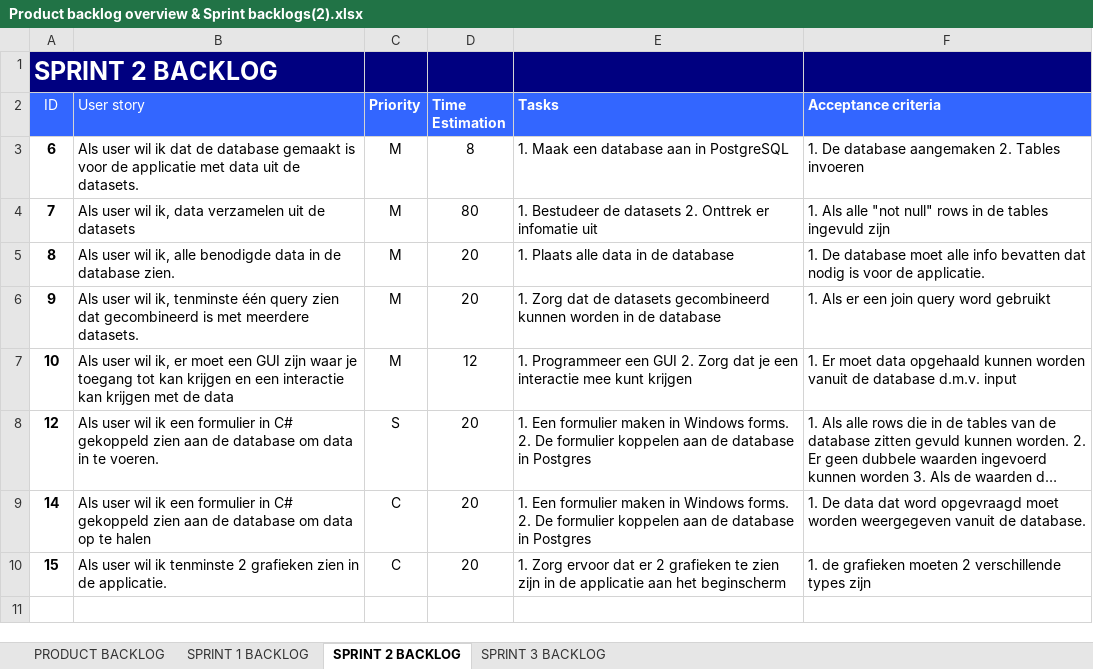
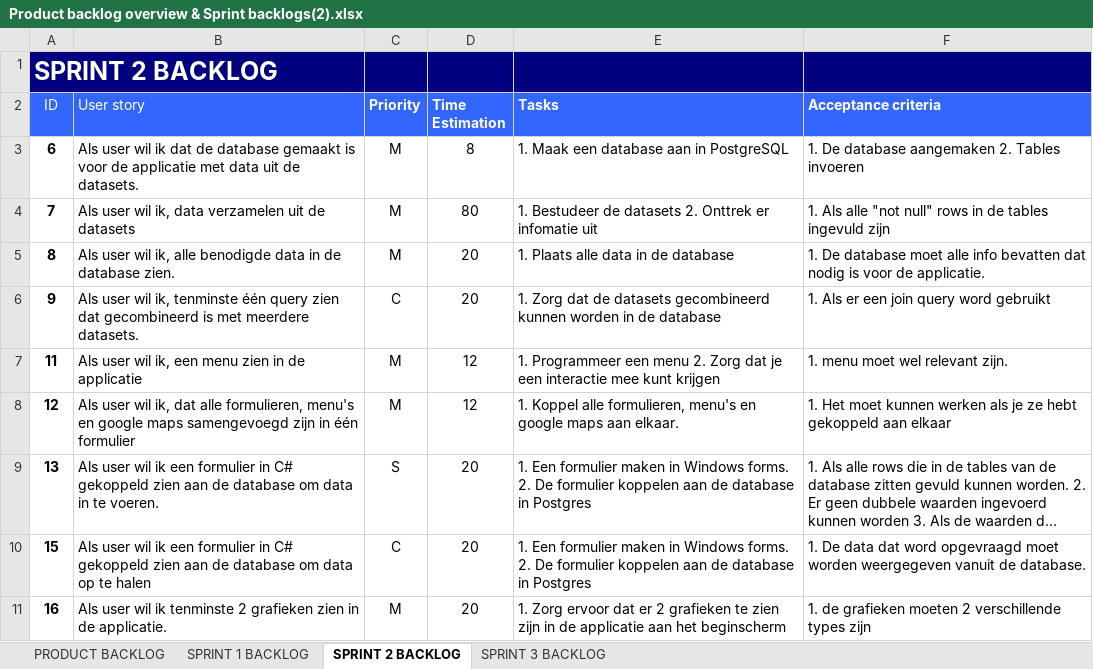
Before and after one commit to Project-3-Data-Application/Project-3-Data-Application, an Excel workbook: documentatie/Excel bestanden/Product backlog overview & Sprint backlogs(2).xlsx, sheet SPRINT 2 BACKLOG, drawn as a sheet; long unchanged cells end in …; values as stored, in another font and other column widths than the file's, no borders; removed rows and columns are numbered as before the commit, all else as after; the diff names each change by its address in the sheet, - before the commit and + after, or states it on an @@ line.

```diff
--- a/documentatie/Excel bestanden/Product backlog overview & Sprint backlogs(2).xlsx (sheet SPRINT 2 BACKLOG)
+++ b/documentatie/Excel bestanden/Product backlog overview & Sprint backlogs(2).xlsx (sheet SPRINT 2 BACKLOG)
-C6 (Priority): M
+C6 (Priority): C
-A7 (ID): 10
+A7 (ID): 11
-B7 (User story): …wil ik, er moet een GUI zijn waar je toegang tot kan krijgen en een interactie kan krijgen met de data
+B7 (User story): …wil ik, een menu zien in de applicatie
-E7 (Tasks): …Programmeer een GUI 2. Zorg…
+E7 (Tasks): …Programmeer een menu 2. Zorg…
-F7 (Acceptance criteria): 1. Er moet data opgehaald kunnen worden vanuit de database d.m.v. input
+F7 (Acceptance criteria): 1. menu moet wel relevant zijn.
+row 8: 12 | Als user wil ik, dat alle formulieren, menu's en google maps samengevoegd zijn in één formulier | M | 12 | 1. Koppel alle formulieren, menu's en google maps aan elkaar. | 1. Het moet kunnen werken als je ze hebt gekoppeld aan elkaar
-A9 (ID): 12
+A9 (ID): 13
-row 9: 14 | Als user wil ik een formulier in C# gekoppeld zien aan de database om data op te halen | C | 20 | 1. Een formulier maken in Windows forms. 2. De formulier koppelen aan de database in Postgres | 1. De data dat word opgevraagd moet worden weergegeven vanuit de database.
-B10 (User story): …wil ik tenminste 2 grafieken zien in de applicatie.
+B10 (User story): …wil ik een formulier in C# gekoppeld zien aan de database om data op te halen
-E10 (Tasks): 1. Zorg ervoor dat er 2 grafieken te zien zijn in de applicatie aan het beginscherm
+E10 (Tasks): 1. Een formulier maken in Windows forms. 2. De formulier koppelen aan de database in Postgres
-F10 (Acceptance criteria): 1. de grafieken moeten 2 verschillende types zijn
+F10 (Acceptance criteria): 1. De data dat word opgevraagd moet worden weergegeven vanuit de database.
+row 11: 16 | Als user wil ik tenminste 2 grafieken zien in de applicatie. | M | 20 | 1. Zorg ervoor dat er 2 grafieken te zien zijn in de applicatie aan het beginscherm | 1. de grafieken moeten 2 verschillende types zijn
```
Also changed, not shown: sheet PRODUCT BACKLOG, sheet SPRINT 3 BACKLOG, 1 other file.
